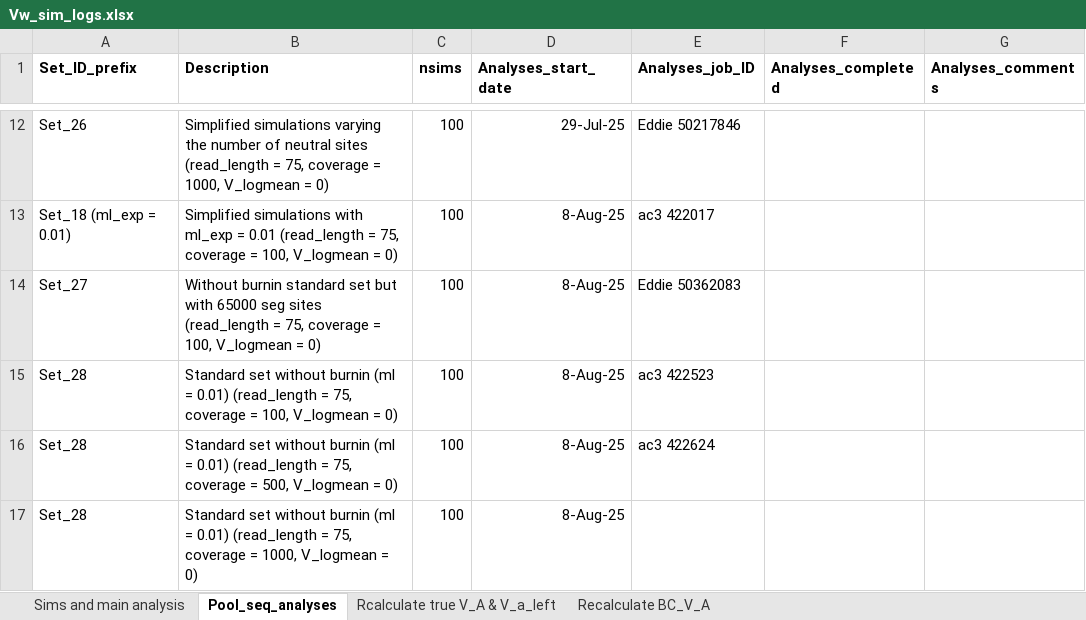
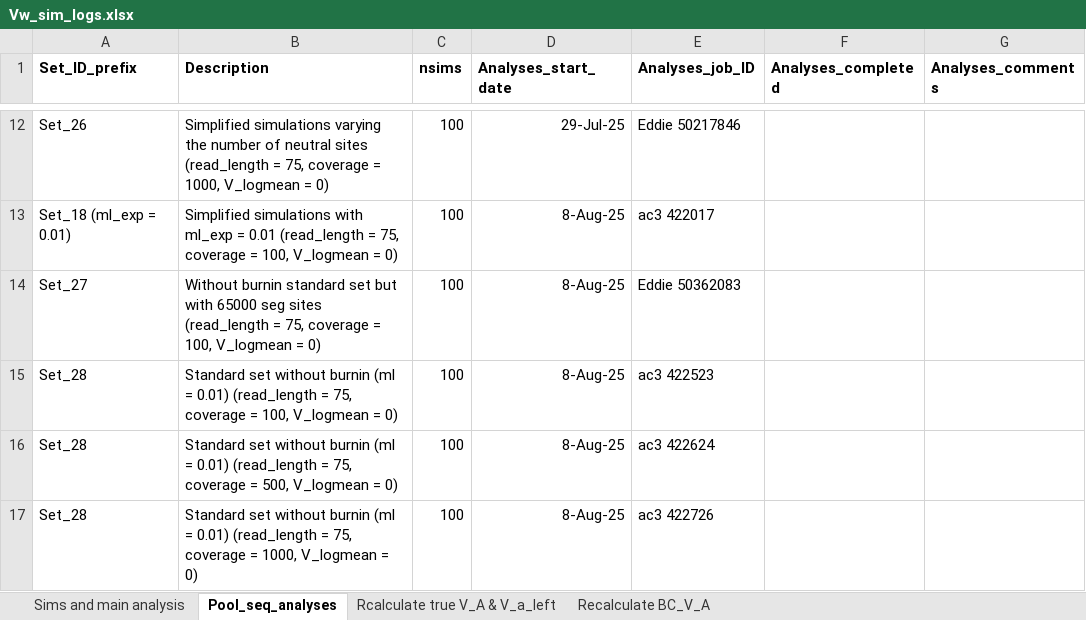
Before and after one commit to manas-ga/Va_simulations, an Excel workbook: 3_logs/Vw_sim_logs.xlsx, sheet Pool_seq_analyses, drawn as a sheet; only a part is shown, gaps mark what is left out; values as stored, in another font and other column widths than the file's, no borders; the diff names each change by its address in the sheet, - before the commit and + after, or states it on an @@ line.

```diff
--- a/3_logs/Vw_sim_logs.xlsx (sheet Pool_seq_analyses)
+++ b/3_logs/Vw_sim_logs.xlsx (sheet Pool_seq_analyses)
-E17 (Analyses_job_ID): (empty)
+E17 (Analyses_job_ID): ac3 422726
```
Also changed, not shown: 5 other files.
